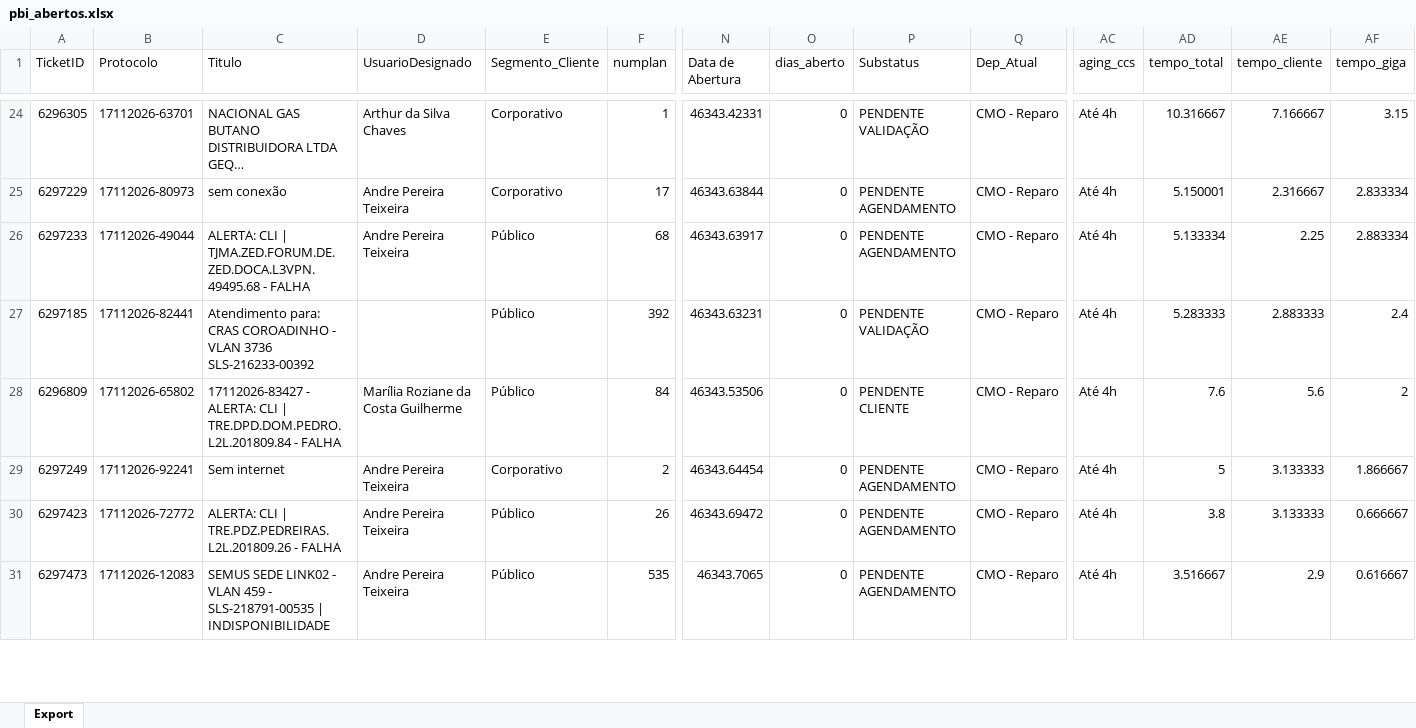
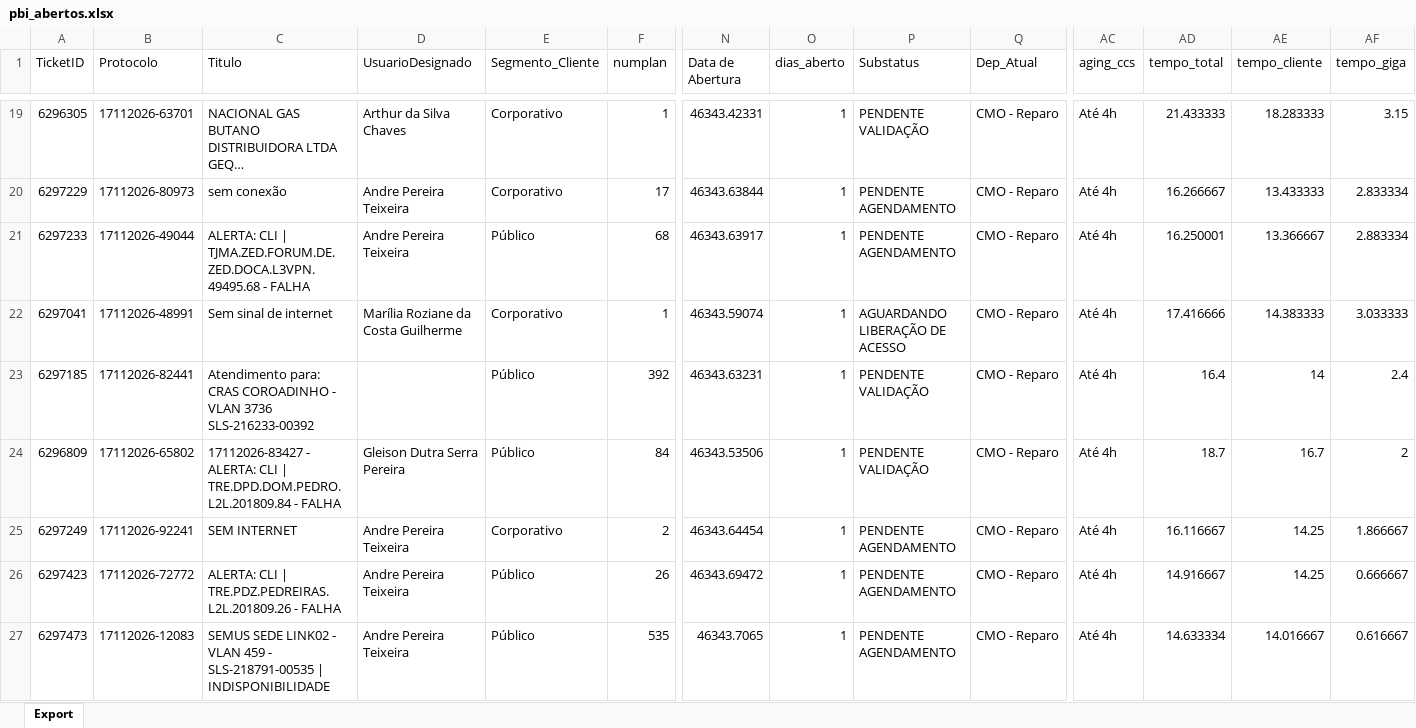
Before and after one commit to iatimcll-blip/Acompanhamento-Jarvis, an Excel workbook: data/pbi_abertos.xlsx, sheet Export, drawn as a sheet; only a part is shown, gaps mark what is left out; long unchanged cells end in …; values as stored, in another font and other column widths than the file's, no borders; addresses are those after the commit; rows hold the shown columns only; the diff covers the shown part only; the diff names each change by its address in the sheet, - before the commit and + after, or states it on an @@ line.

```diff
--- a/data/pbi_abertos.xlsx (sheet Export)
+++ b/data/pbi_abertos.xlsx (sheet Export)
-O19:O21 (dias_aberto): 0
+O19:O21 (dias_aberto): 1
-AD19 (tempo_total): 10.316667
+AD19 (tempo_total): 21.433333
-AE19 (tempo_cliente): 7.166667
+AE19 (tempo_cliente): 18.283333
-AD20 (tempo_total): 5.150001
+AD20 (tempo_total): 16.266667
-AE20 (tempo_cliente): 2.316667
+AE20 (tempo_cliente): 13.433333
-AD21 (tempo_total): 5.133334
+AD21 (tempo_total): 16.250001
-AE21 (tempo_cliente): 2.25
+AE21 (tempo_cliente): 13.366667
+row 22: 6297041 | 17112026-48991 | Sem sinal de internet | Marília Roziane da Costa Guilherme | Corporativo | 1 | 46343.59074 | 1 | AGUARDANDO LIBERAÇÃO DE ACESSO | CMO - Reparo | Até 4h | 17.416666 | 14.383333 | 3.033333
-O23:O27 (dias_aberto): 0
+O23:O27 (dias_aberto): 1
-AD23 (tempo_total): 5.283333
+AD23 (tempo_total): 16.4
-AE23 (tempo_cliente): 2.883333
+AE23 (tempo_cliente): 14
-D24 (UsuarioDesignado): Marília Roziane da Costa Guilherme
+D24 (UsuarioDesignado): Gleison Dutra Serra Pereira
-P24 (Substatus): PENDENTE CLIENTE
+P24 (Substatus): PENDENTE VALIDAÇÃO
-AD24 (tempo_total): 7.6
+AD24 (tempo_total): 18.7
-AE24 (tempo_cliente): 5.6
+AE24 (tempo_cliente): 16.7
-C25 (Titulo): Sem internet
+C25 (Titulo): SEM INTERNET
-AD25 (tempo_total): 5
+AD25 (tempo_total): 16.116667
-AE25:AE26 (tempo_cliente): 3.133333
+AE25:AE26 (tempo_cliente): 14.25
-AD26 (tempo_total): 3.8
+AD26 (tempo_total): 14.916667
-AD27 (tempo_total): 3.516667
+AD27 (tempo_total): 14.633334
-AE27 (tempo_cliente): 2.9
+AE27 (tempo_cliente): 14.016667
```
Also changed, not shown: 9 added rows, 8 removed rows and 107 edited cells elsewhere in this sheet.
